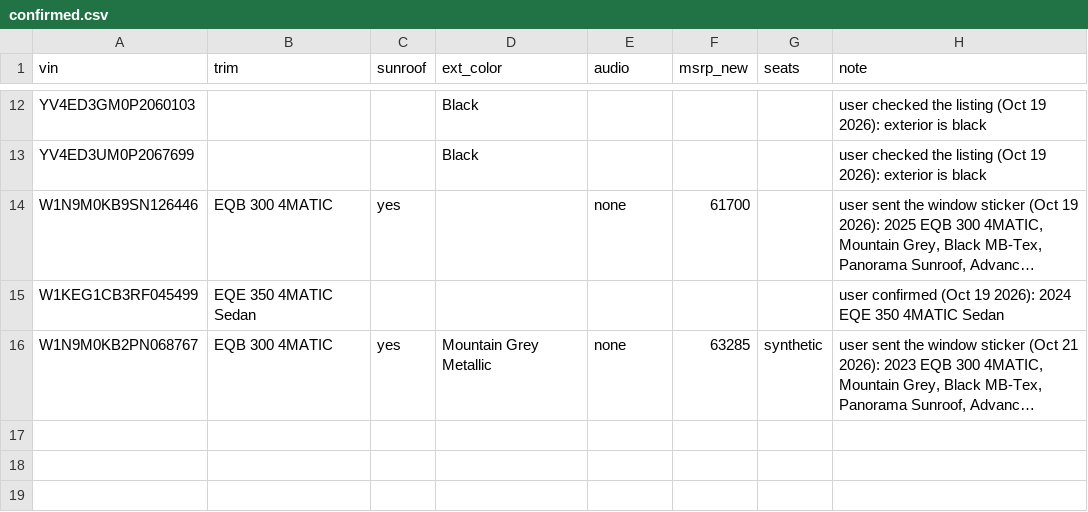
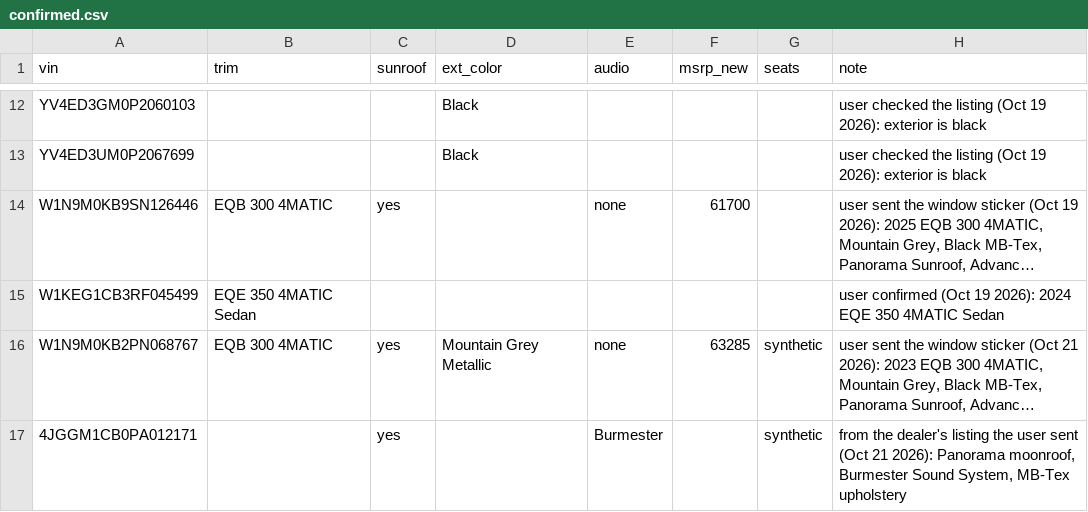
Before and after one commit to jhpdrbl/Car-finder-Ross, a CSV file: data/confirmed.csv, drawn as a sheet; only a part is shown, gaps mark what is left out; long unchanged cells end in …; the diff names each change by its address in the sheet, - before the commit and + after, or states it on an @@ line.

```diff
--- a/data/confirmed.csv
+++ b/data/confirmed.csv
+row 17: 4JGGM1CB0PA012171 |  | yes |  | Burmester |  | synthetic | from the dealer's listing the user sent (Oct 21 2026): Panorama moonroof, Burmester Sound System, MB-Tex upholstery
```
Also changed, not shown: data/manual_listings.csv, 2 other files.
